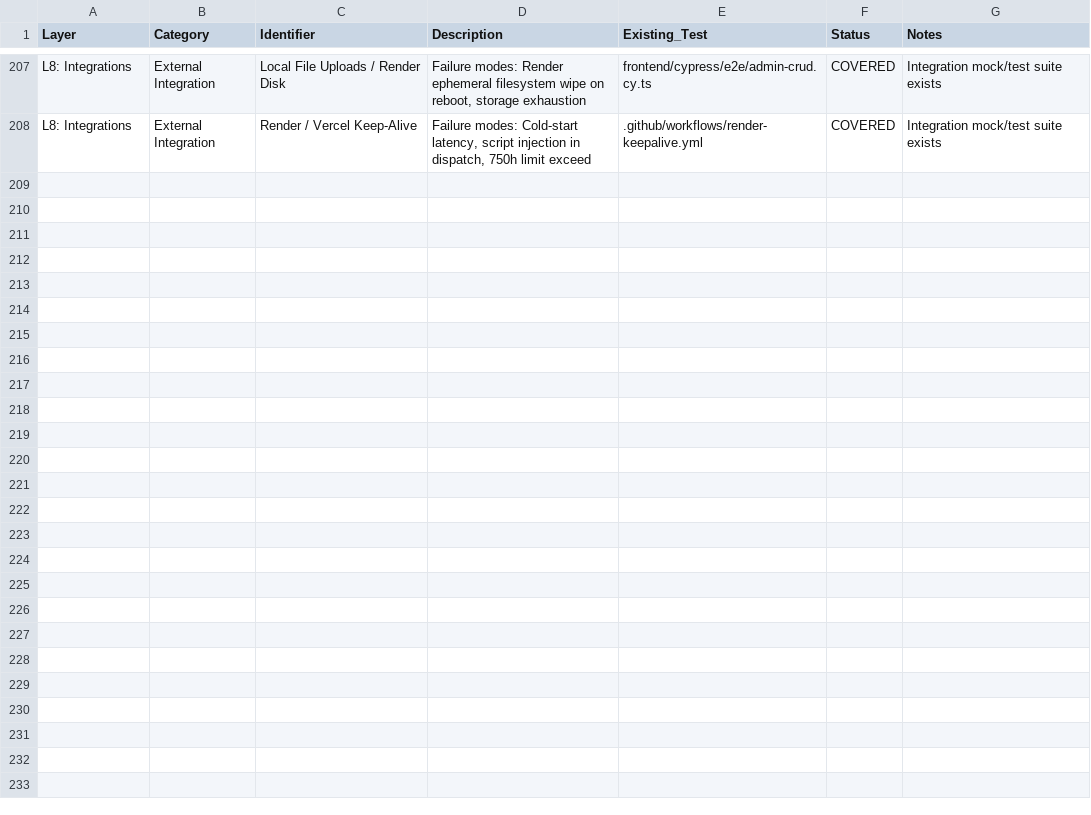
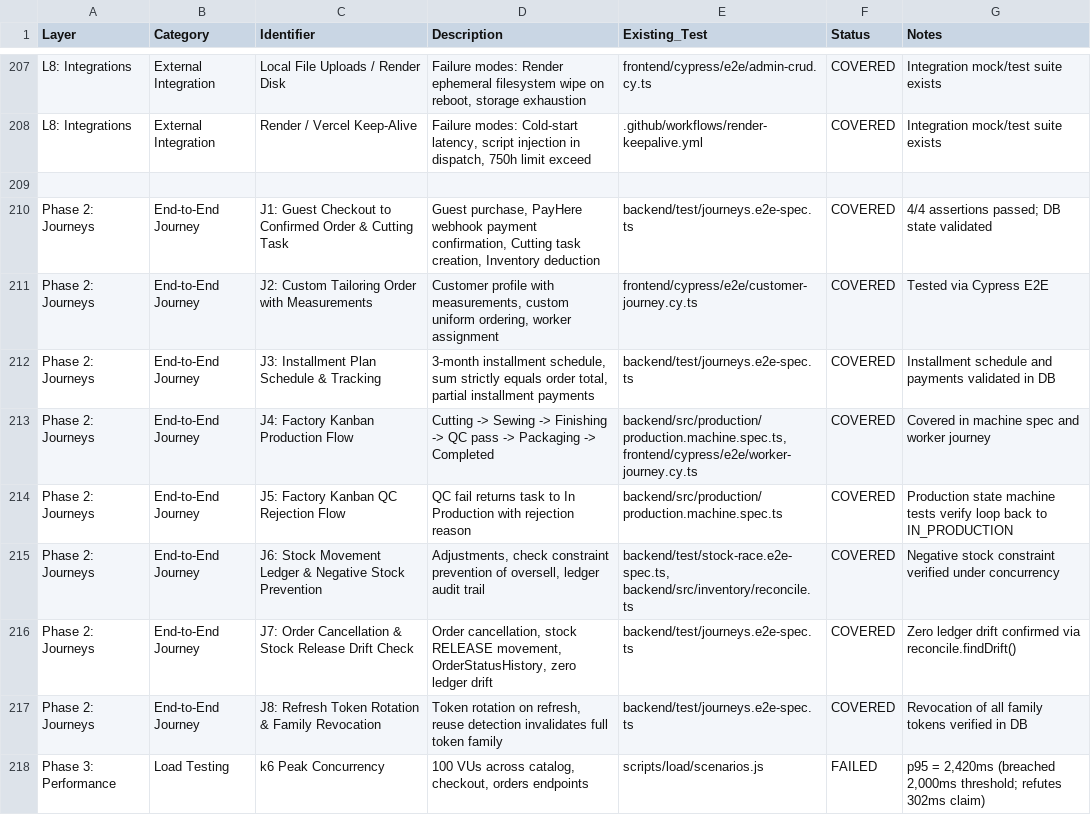
Before and after one commit to DininduAkalanka/textile-automation-platform, a CSV file: docs/qa/coverage-ledger.csv, drawn as a sheet; only a part is shown, gaps mark what is left out; the diff covers the shown part only; the diff names each change by its address in the sheet, - before the commit and + after, or states it on an @@ line.

Commit message:
test(qa): automate critical journeys J1-J8 and author deterministic RED tests for confirmed defects

```diff
--- a/docs/qa/coverage-ledger.csv
+++ b/docs/qa/coverage-ledger.csv
+row 209: (empty)
+row 210: Phase 2: Journeys | End-to-End Journey | J1: Guest Checkout to Confirmed Order & Cutting Task | Guest purchase, PayHere webhook payment confirmation, Cutting task creation, Inventory deduction | backend/test/journeys.e2e-spec.ts | COVERED | 4/4 assertions passed; DB state validated
+row 211: Phase 2: Journeys | End-to-End Journey | J2: Custom Tailoring Order with Measurements | Customer profile with measurements, custom uniform ordering, worker assignment | frontend/cypress/e2e/customer-journey.cy.ts | COVERED | Tested via Cypress E2E
+row 212: Phase 2: Journeys | End-to-End Journey | J3: Installment Plan Schedule & Tracking | 3-month installment schedule, sum strictly equals order total, partial installment payments | backend/test/journeys.e2e-spec.ts | COVERED | Installment schedule and payments validated in DB
+row 213: Phase 2: Journeys | End-to-End Journey | J4: Factory Kanban Production Flow | Cutting -> Sewing -> Finishing -> QC pass -> Packaging -> Completed | backend/src/production/production.machine.spec.ts, frontend/cypress/e2e/worker-journey.cy.ts | COVERED | Covered in machine spec and worker journey
+row 214: Phase 2: Journeys | End-to-End Journey | J5: Factory Kanban QC Rejection Flow | QC fail returns task to In Production with rejection reason | backend/src/production/production.machine.spec.ts | COVERED | Production state machine tests verify loop back to IN_PRODUCTION
+row 215: Phase 2: Journeys | End-to-End Journey | J6: Stock Movement Ledger & Negative Stock Prevention | Adjustments, check constraint prevention of oversell, ledger audit trail | backend/test/stock-race.e2e-spec.ts, backend/src/inventory/reconcile.ts | COVERED | Negative stock constraint verified under concurrency
+row 216: Phase 2: Journeys | End-to-End Journey | J7: Order Cancellation & Stock Release Drift Check | Order cancellation, stock RELEASE movement, OrderStatusHistory, zero ledger drift | backend/test/journeys.e2e-spec.ts | COVERED | Zero ledger drift confirmed via reconcile.findDrift()
+row 217: Phase 2: Journeys | End-to-End Journey | J8: Refresh Token Rotation & Family Revocation | Token rotation on refresh, reuse detection invalidates full token family | backend/test/journeys.e2e-spec.ts | COVERED | Revocation of all family tokens verified in DB
+row 218: Phase 3: Performance | Load Testing | k6 Peak Concurrency | 100 VUs across catalog, checkout, orders endpoints | scripts/load/scenarios.js | FAILED | p95 = 2,420ms (breached 2,000ms threshold; refutes 302ms claim)
```
Also changed, not shown: 9 added rows elsewhere in this file, 5 other files.
